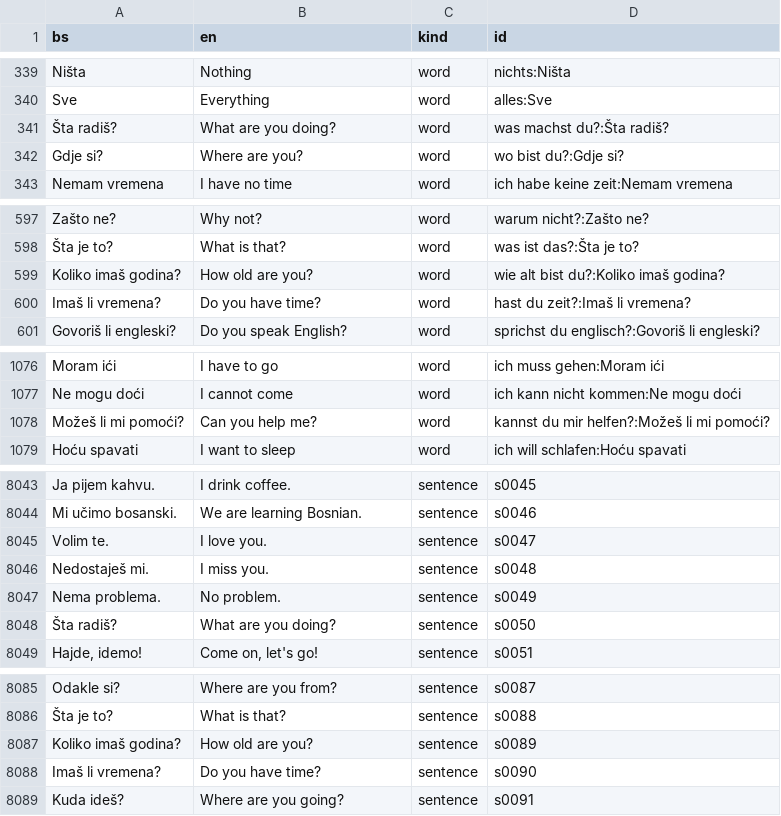
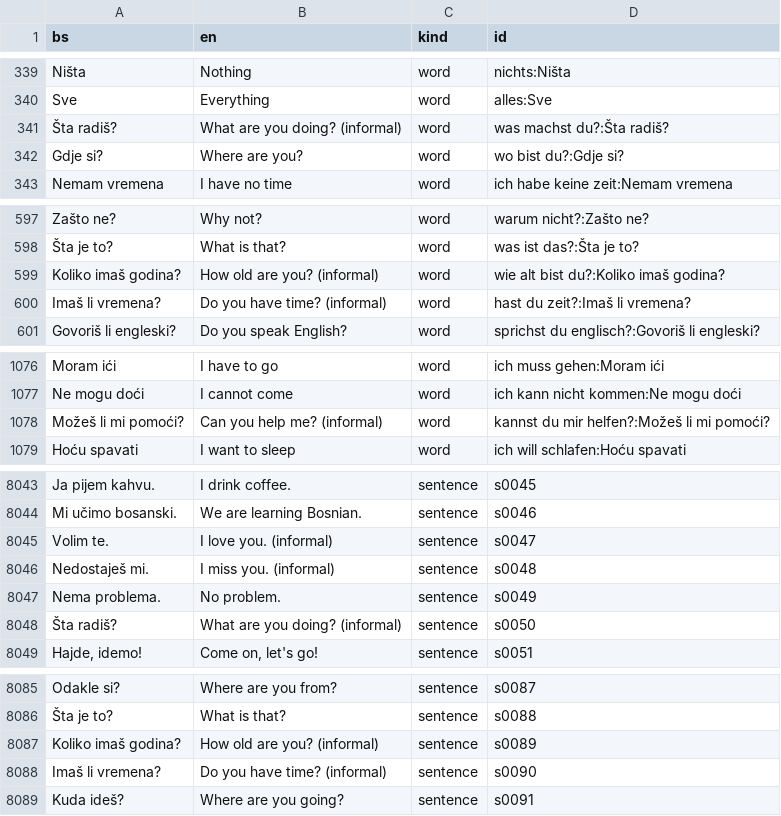
Before and after one commit to zmaj-lernapp/zmaj, a TSV file: data/parallel/bs-en.tsv, drawn as a sheet; only a part is shown, gaps mark what is left out; the diff covers the shown part only.

```diff
--- a/data/parallel/bs-en.tsv
+++ b/data/parallel/bs-en.tsv
@@ -340,3 +340,3 @@ Ništa	Nothing	word	nichts:Ništa
 Sve	Everything	word	alles:Sve
-Šta radiš?	What are you doing?	word	was machst du?:Šta radiš?
+Šta radiš?	What are you doing? (informal)	word	was machst du?:Šta radiš?
 Gdje si?	Where are you?	word	wo bist du?:Gdje si?
@@ -598,4 +598,4 @@ Zašto ne?	Why not?	word	warum nicht?:Zašto ne?
 Šta je to?	What is that?	word	was ist das?:Šta je to?
-Koliko imaš godina?	How old are you?	word	wie alt bist du?:Koliko imaš godina?
-Imaš li vremena?	Do you have time?	word	hast du zeit?:Imaš li vremena?
+Koliko imaš godina?	How old are you? (informal)	word	wie alt bist du?:Koliko imaš godina?
+Imaš li vremena?	Do you have time? (informal)	word	hast du zeit?:Imaš li vremena?
 Govoriš li engleski?	Do you speak English?	word	sprichst du englisch?:Govoriš li engleski?
@@ -1077,3 +1077,3 @@ Moram ići	I have to go	word	ich muss gehen:Moram ići
 Ne mogu doći	I cannot come	word	ich kann nicht kommen:Ne mogu doći
-Možeš li mi pomoći?	Can you help me?	word	kannst du mir helfen?:Možeš li mi pomoći?
+Možeš li mi pomoći?	Can you help me? (informal)	word	kannst du mir helfen?:Možeš li mi pomoći?
 Hoću spavati	I want to sleep	word	ich will schlafen:Hoću spavati
@@ -8044,6 +8044,6 @@ Ja pijem kahvu.	I drink coffee.	sentence	s0045
 Mi učimo bosanski.	We are learning Bosnian.	sentence	s0046
-Volim te.	I love you.	sentence	s0047
-Nedostaješ mi.	I miss you.	sentence	s0048
+Volim te.	I love you. (informal)	sentence	s0047
+Nedostaješ mi.	I miss you. (informal)	sentence	s0048
 Nema problema.	No problem.	sentence	s0049
-Šta radiš?	What are you doing?	sentence	s0050
+Šta radiš?	What are you doing? (informal)	sentence	s0050
 Hajde, idemo!	Come on, let's go!	sentence	s0051
@@ -8086,4 +8086,4 @@ Odakle si?	Where are you from?	sentence	s0087
 Šta je to?	What is that?	sentence	s0088
-Koliko imaš godina?	How old are you?	sentence	s0089
-Imaš li vremena?	Do you have time?	sentence	s0090
+Koliko imaš godina?	How old are you? (informal)	sentence	s0089
+Imaš li vremena?	Do you have time? (informal)	sentence	s0090
 Kuda ideš?	Where are you going?	sentence	s0091
```
Also changed, not shown: 1 edited cell elsewhere in this file, data/anki/zmaj-bs-en.tsv, data/sentences.csv, 9 other files.
